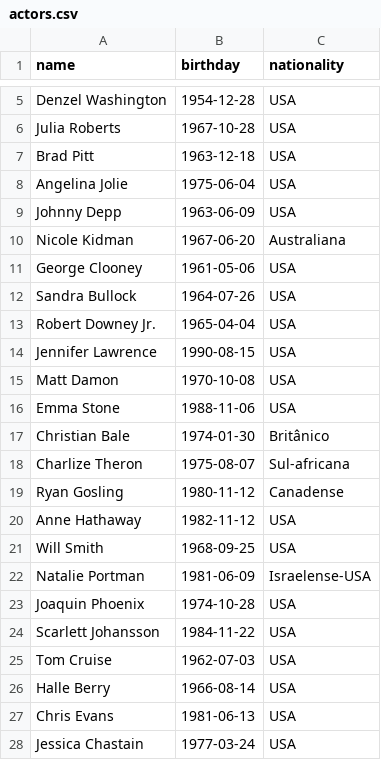
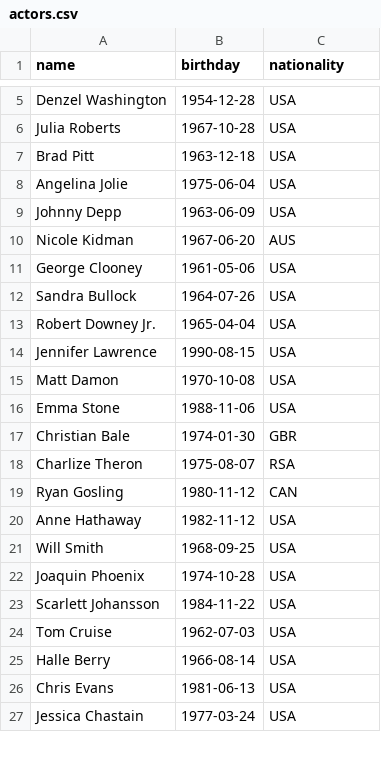
Before and after one commit to dcapote92/flix_api, a CSV file: actors.csv, drawn as a sheet; only a part is shown, gaps mark what is left out; the diff covers the shown part only.

```diff
--- a/actors.csv
+++ b/actors.csv
@@ -9,3 +9,3 @@ Angelina Jolie,1975-06-04,USA
 Johnny Depp,1963-06-09,USA
-Nicole Kidman,1967-06-20,Australiana
+Nicole Kidman,1967-06-20,AUS
 George Clooney,1961-05-06,USA
@@ -16,8 +16,7 @@ Matt Damon,1970-10-08,USA
 Emma Stone,1988-11-06,USA
-Christian Bale,1974-01-30,Britânico
-Charlize Theron,1975-08-07,Sul-africana
-Ryan Gosling,1980-11-12,Canadense
+Christian Bale,1974-01-30,GBR
+Charlize Theron,1975-08-07,RSA
+Ryan Gosling,1980-11-12,CAN
 Anne Hathaway,1982-11-12,USA
 Will Smith,1968-09-25,USA
-Natalie Portman,1981-06-09,Israelense-USA
 Joaquin Phoenix,1974-10-28,USA
```
Also changed, not shown: 14 edited cells elsewhere in this file, 2 other files.
